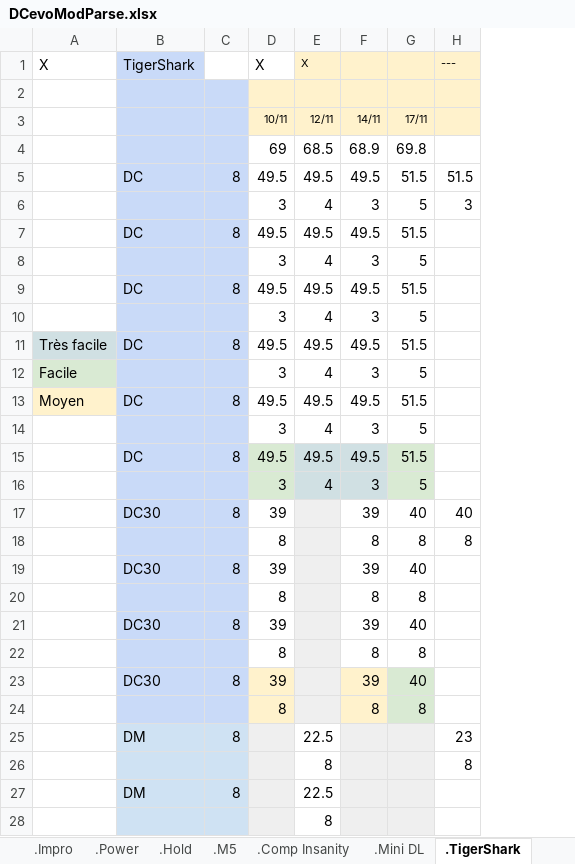
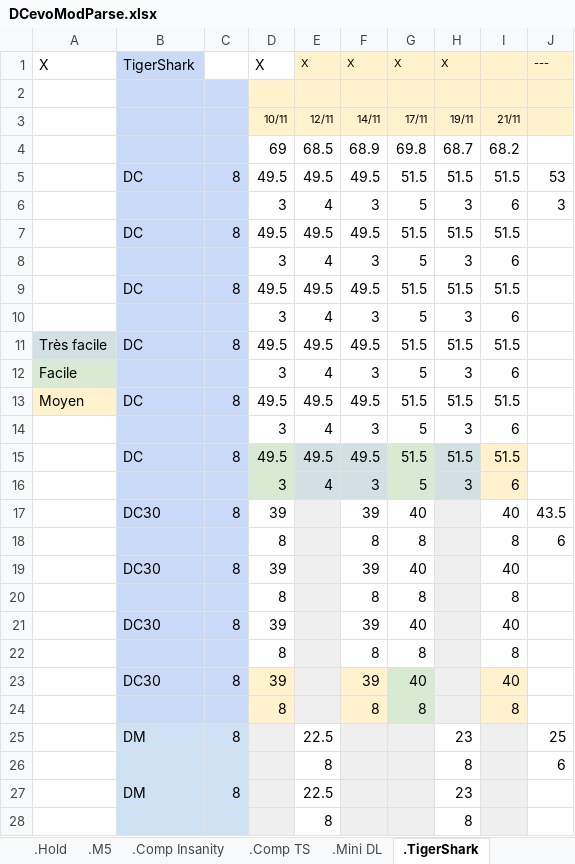
Before and after one commit to GuillBuj/fitlogtimer, an Excel workbook: docs/DCevoModParse.xlsx, sheet .TigerShark, drawn as a sheet; only a part is shown; values as stored, in another font and other column widths than the file's, no borders; charts and pictures not drawn; the diff covers the shown part only; the diff names each change by its address in the sheet, - before the commit and + after, or states it on an @@ line.

```diff
--- a/docs/DCevoModParse.xlsx (sheet .TigerShark)
+++ b/docs/DCevoModParse.xlsx (sheet .TigerShark)
+sheet tab: .Comp TS
+column I, rows 3-24: 21/11 | 68.2 | 51.5 | 6 | 51.5 | 6 | 51.5 | 6 | 51.5 | 6 | 51.5 | 6 | 51.5 | 6 | 40 | 8 | 40 | 8 | 40 | 8 | 40 | 8
+column J, rows 1-26: --- |  |  |  | 53 | 3 |  |  |  |  |  |  |  |  |  |  | 43.5 | 6 |  |  |  |  |  |  | 25 | 6
-F1: (empty)
+F1: X
-G1: (empty)
+G1: X
-H1: ---
+H1: X
-H3: (empty)
+H3: 19/11
-H4: (empty)
+H4: 68.7
-H7: (empty)
+H7: 51.5
-H8: (empty)
+H8: 3
-H9: (empty)
+H9: 51.5
-H10: (empty)
+H10: 3
-H11: (empty)
+H11: 51.5
-H12: (empty)
+H12: 3
-H13: (empty)
+H13: 51.5
-H14: (empty)
+H14: 3
-H15: (empty)
+H15: 51.5
-H15:H16 fill: none
+H15:H16 fill: #D0E0E3
-H16: (empty)
+H16: 3
-H17: 40
+H17: (empty)
-H17:H24 fill: none
+H17:H24 fill: #EFEFEF
-H18: 8
+H18: (empty)
-H27: (empty)
+H27: 23
-H28: (empty)
+H28: 8
```
Also changed, not shown: 4 added rows, 4 removed rows, 20 edited cells and cell formats elsewhere in this sheet, sheet .HatchSquat SSPT, charts or pictures, 4 other files.
